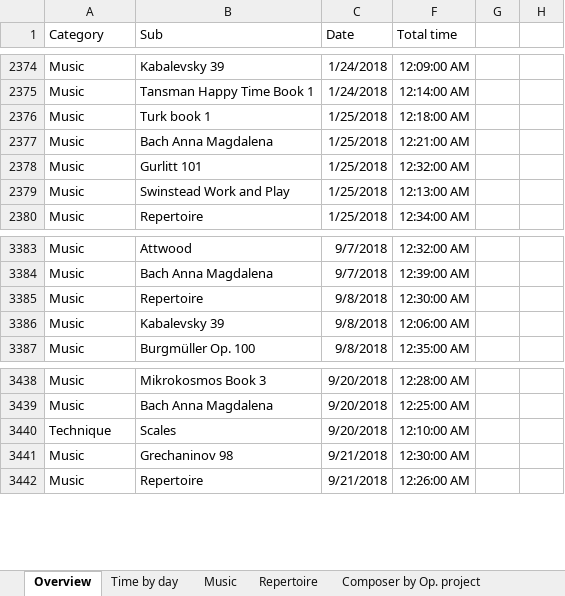
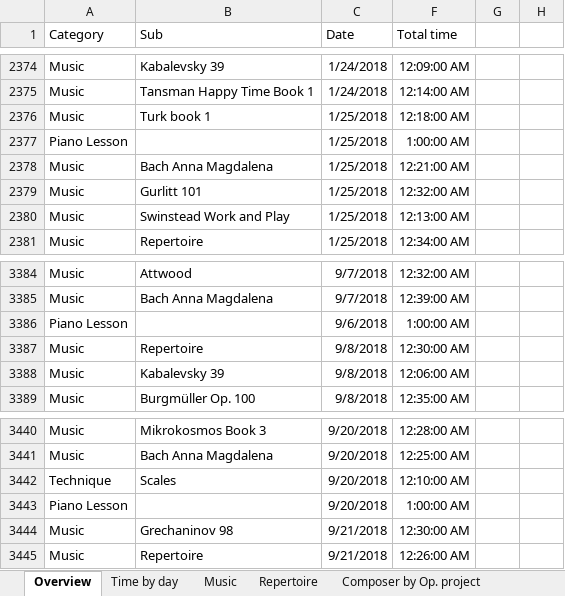
Before and after one commit to TimJacobus/pianographic, an Excel workbook: src/Data/DataTxt/Piano2018.xlsx, sheet Overview, drawn as a sheet; only a part is shown, gaps mark what is left out; values as stored, in another font and other column widths than the file's, no borders; the diff names each change by its address in the sheet, - before the commit and + after, or states it on an @@ line.

```diff
--- a/src/Data/DataTxt/Piano2018.xlsx (sheet Overview)
+++ b/src/Data/DataTxt/Piano2018.xlsx (sheet Overview)
+row 2377: Piano Lesson |  | 1/25/2018 | 1:00:00 AM
+row 3386: Piano Lesson |  | 9/6/2018 | 1:00:00 AM
+row 3443: Piano Lesson |  | 9/20/2018 | 1:00:00 AM
```
Also changed, not shown: sheet Time by day, formulas that keep their value, 24 other files.
